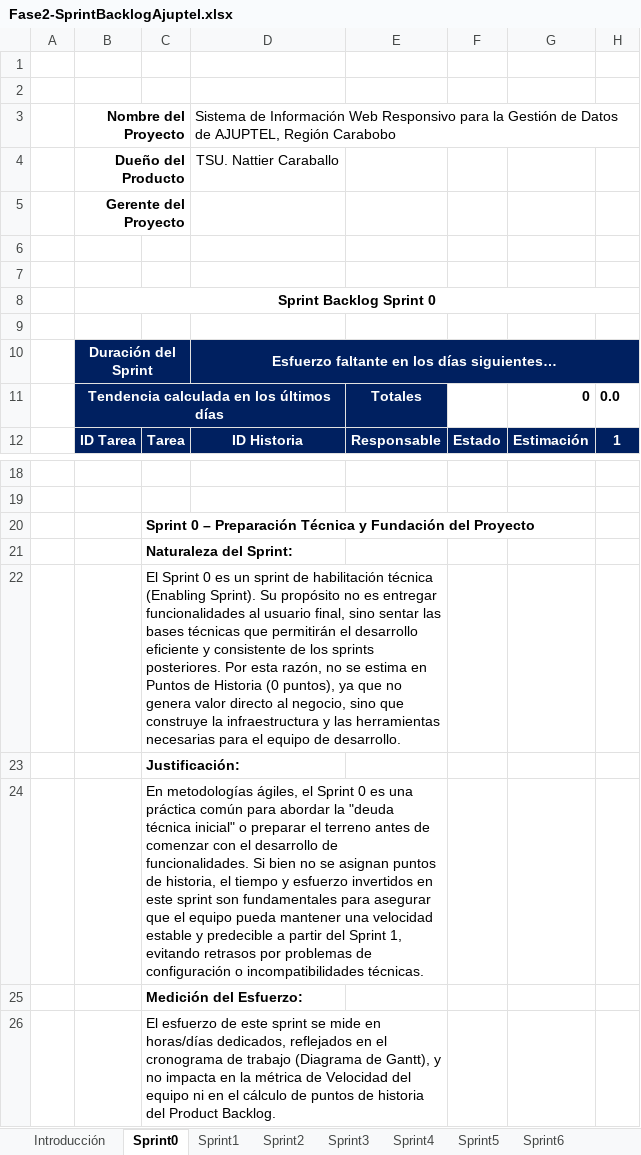
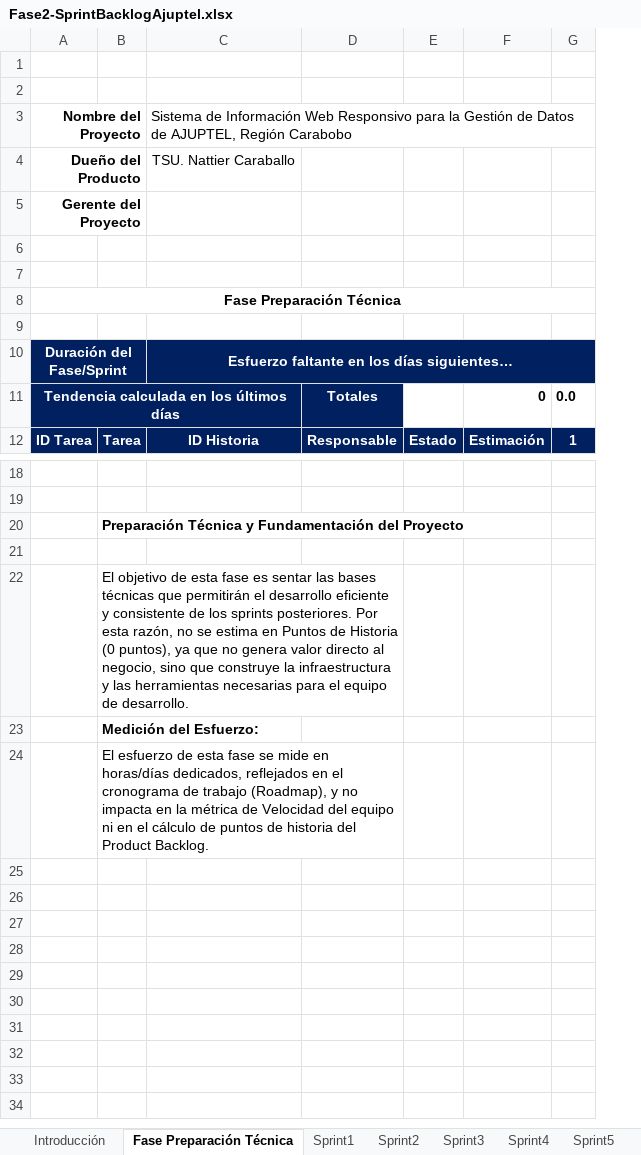
Before and after one commit to proyectoajuptel/ajuptel-portfolio, an Excel workbook: public/docs/fase2/Fase2-SprintBacklogAjuptel.xlsx, sheet Fase Preparación Técnica, drawn as a sheet; only a part is shown, gaps mark what is left out; values as stored, in another font and other column widths than the file's, no borders; removed rows and columns are numbered as before the commit, all else as after; rows hold the shown columns only; the diff names each change by its address in the sheet, - before the commit and + after, or states it on an @@ line.

Commit message:
agregar documentos en las fase y crear carpeta de cierre

```diff
--- a/public/docs/fase2/Fase2-SprintBacklogAjuptel.xlsx (sheet Fase Preparación Técnica)
+++ b/public/docs/fase2/Fase2-SprintBacklogAjuptel.xlsx (sheet Fase Preparación Técnica)
-sheet tab: Sprint0
+sheet tab: Fase Preparación Técnica
-column A, empty
-A8: Sprint Backlog Sprint 0
+A8: Fase Preparación Técnica
-A10: Duración del Sprint
+A10: Duración del Fase/Sprint
-B20: Sprint 0 – Preparación Técnica y Fundación del Proyecto
+B20: Preparación Técnica y Fundamentación del Proyecto
-B21: Naturaleza del Sprint:
+B21: (empty)
-B22: El Sprint 0 es un sprint de habilitación técnica (Enabling Sprint). Su propósito no es entregar funcionalidades al usuario final, sino sentar las…
+B22: El objetivo de esta fase es sentar las…
-row 23:  |  | Justificación:
-row 24:  |  | En metodologías ágiles, el Sprint 0 es una práctica común para abordar la "deuda técnica inicial" o preparar el terreno antes de comenzar con el desarrollo de funcionalidades. Si bien no se asignan puntos de historia, el tiempo y esfuerzo invertidos en este sprint son fundamentales para asegurar que el equipo pueda mantener una velocidad estable y predecible a partir del Sprint 1, evitando retrasos por problemas de configuración o incompatibilidades técnicas.
-B24: …esfuerzo de este sprint se mide en horas/días dedicados, reflejados en el cronograma de trabajo (Diagrama de Gantt), y no…
+B24: …esfuerzo de esta fase se mide en horas/días dedicados, reflejados en el cronograma de trabajo (Roadmap), y no…
```
Also changed, not shown: sheet Sprint4, sheet Sprint6, sheet Sprint5, sheet Sprint3, sheet Sprint1, sheet Sprint2, 3 more sheets, other sheet tabs, charts or pictures, public/docs/fase1/product_backlog_ajuptel.xlsx, public/docs/fase2/Fase2-Scrum-GestionProyectoAjuptel.xlsx, 22 other files.
